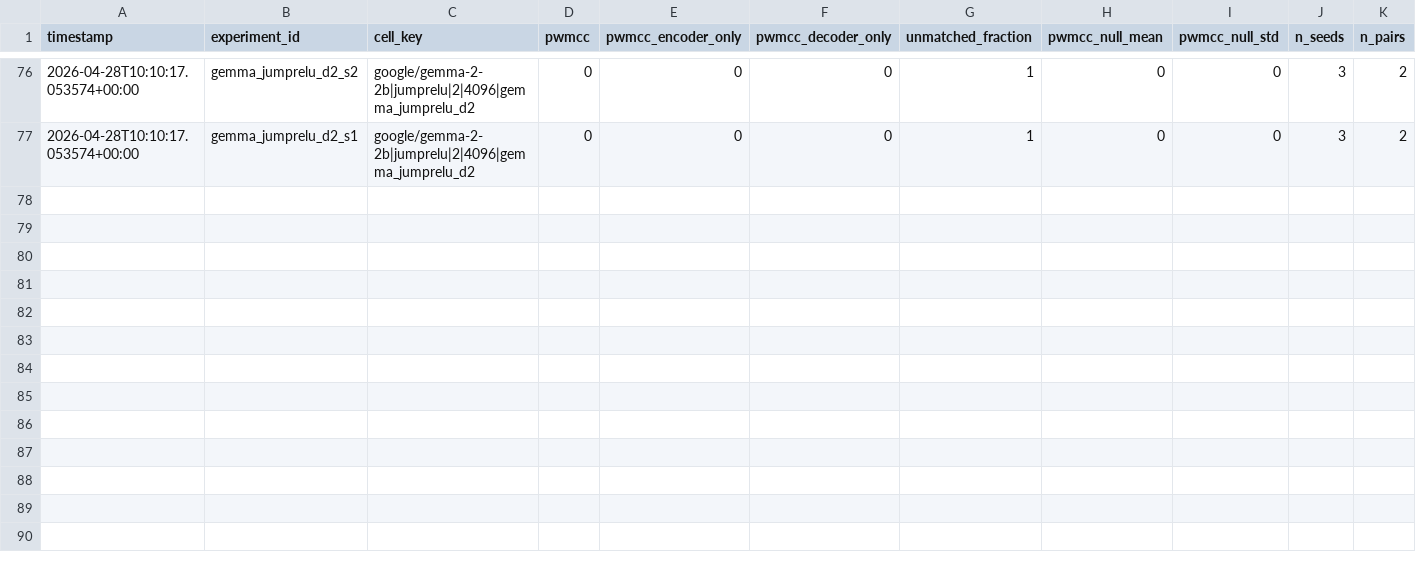
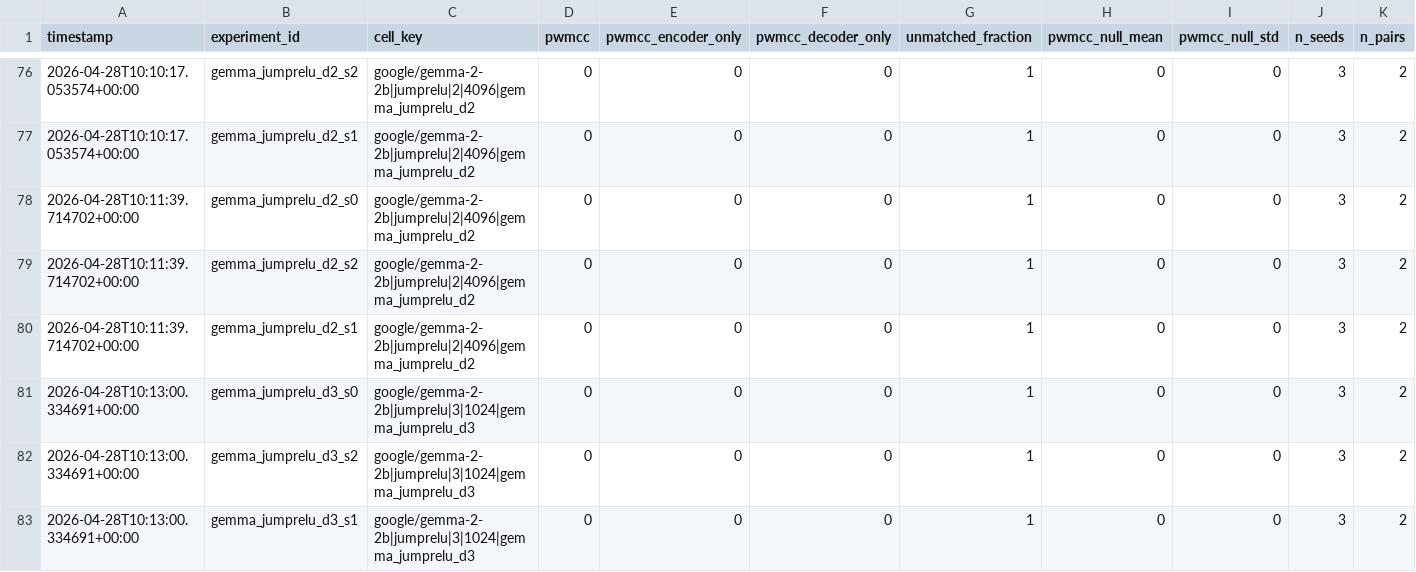
Before and after one commit to aragorn-w/sae-recursive-depth, a TSV file: experiments/pwmcc_posthoc.tsv, drawn as a sheet; only a part is shown, gaps mark what is left out; rows hold the shown columns only; the diff names each change by its address in the sheet, - before the commit and + after, or states it on an @@ line.

Commit message:
[SAE-LOOP] gemma_jumprelu_d3_s1 complete VE=-0.0256387 PW-MCC=NA

```diff
--- a/experiments/pwmcc_posthoc.tsv
+++ b/experiments/pwmcc_posthoc.tsv
+row 78: 2026-04-28T10:11:39.714702+00:00 | gemma_jumprelu_d2_s0 | google/gemma-2-2b|jumprelu|2|4096|gemma_jumprelu_d2 | 0 | 0 | 0 | 1 | 0 | 0 | 3 | 2
+row 79: 2026-04-28T10:11:39.714702+00:00 | gemma_jumprelu_d2_s2 | google/gemma-2-2b|jumprelu|2|4096|gemma_jumprelu_d2 | 0 | 0 | 0 | 1 | 0 | 0 | 3 | 2
+row 80: 2026-04-28T10:11:39.714702+00:00 | gemma_jumprelu_d2_s1 | google/gemma-2-2b|jumprelu|2|4096|gemma_jumprelu_d2 | 0 | 0 | 0 | 1 | 0 | 0 | 3 | 2
+row 81: 2026-04-28T10:13:00.334691+00:00 | gemma_jumprelu_d3_s0 | google/gemma-2-2b|jumprelu|3|1024|gemma_jumprelu_d3 | 0 | 0 | 0 | 1 | 0 | 0 | 3 | 2
+row 82: 2026-04-28T10:13:00.334691+00:00 | gemma_jumprelu_d3_s2 | google/gemma-2-2b|jumprelu|3|1024|gemma_jumprelu_d3 | 0 | 0 | 0 | 1 | 0 | 0 | 3 | 2
+row 83: 2026-04-28T10:13:00.334691+00:00 | gemma_jumprelu_d3_s1 | google/gemma-2-2b|jumprelu|3|1024|gemma_jumprelu_d3 | 0 | 0 | 0 | 1 | 0 | 0 | 3 | 2
```
Also changed, not shown: experiments/gates.tsv, experiments/results.tsv, 2 other files.
